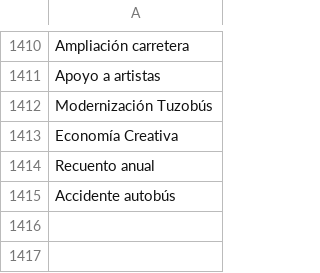
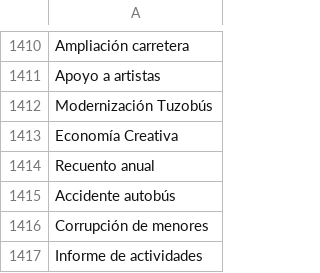
Before and after one commit to thelonious9/radio, a CSV file: Tema.csv, drawn as a sheet; only a part is shown, gaps mark what is left out.

Commit message:
Actualizo temas para radio

```diff
--- a/Tema.csv
+++ b/Tema.csv
@@ -1415 +1415,3 @@ Recuento anual
 Accidente autobús
+Corrupción de menores
+Informe de actividades
```
